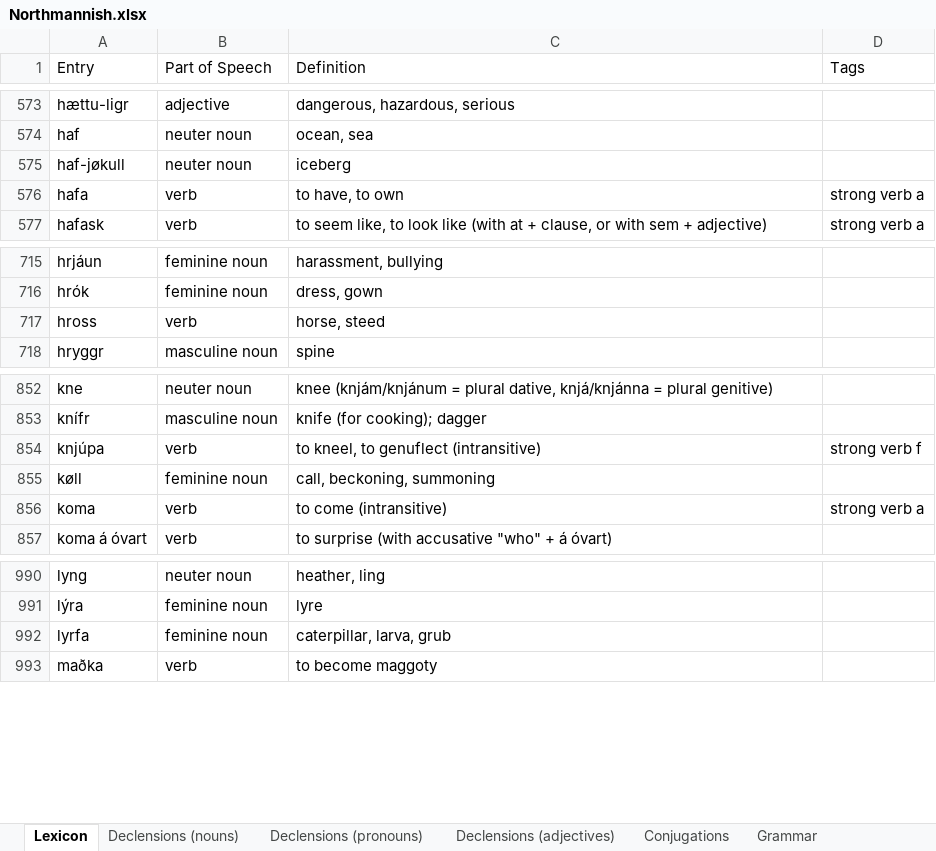
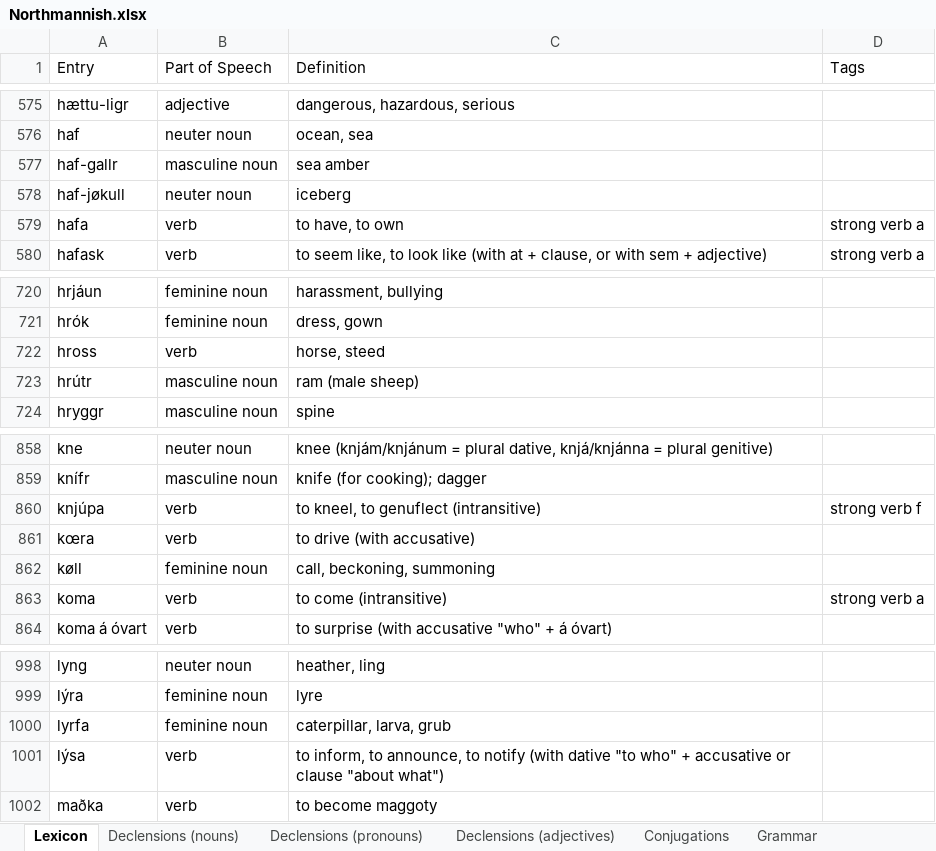
Before and after one commit to Oneo64/Aldraheimr2ndEdition, an Excel workbook: Literature/Languages/Northmannish.xlsx, sheet Lexicon, drawn as a sheet; only a part is shown, gaps mark what is left out; values as stored, in another font and other column widths than the file's, no borders; charts and pictures and table styles not drawn; the diff covers the shown part only; the diff names each change by its address in the sheet, - before the commit and + after, or states it on an @@ line.

```diff
--- a/Literature/Languages/Northmannish.xlsx (sheet Lexicon)
+++ b/Literature/Languages/Northmannish.xlsx (sheet Lexicon)
+row 577: haf-gallr | masculine noun | sea amber
+row 723: hrútr | masculine noun | ram (male sheep)
+row 861: kœra | verb | to drive (with accusative)
+row 1001: lýsa | verb | to inform, to announce, to notify (with dative "to who" + accusative or clause "about what")
```
Also changed, not shown: 6 added rows and 1 removed row elsewhere in this sheet.
